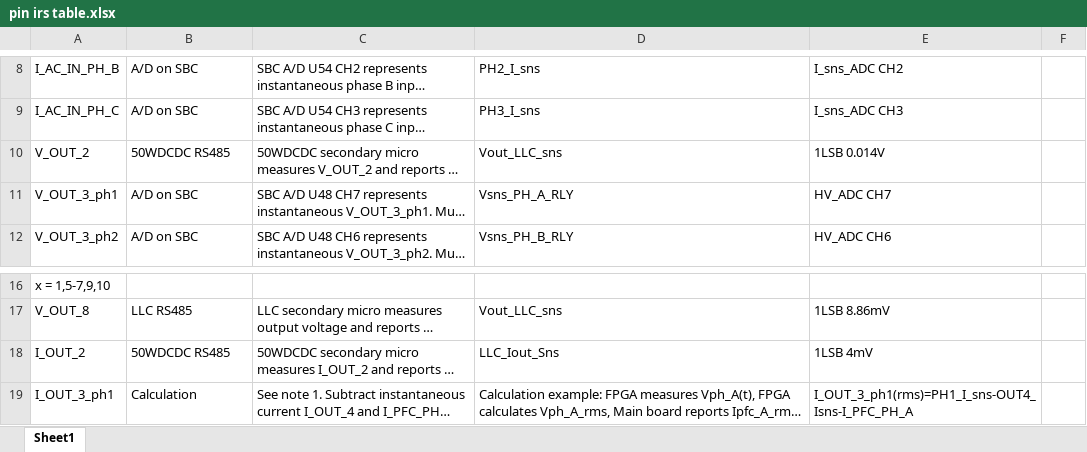
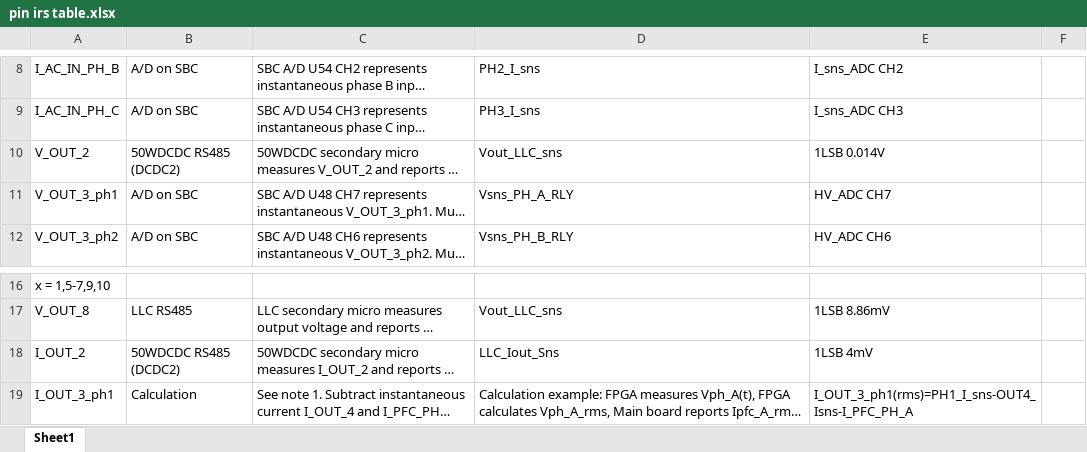
Before and after one commit to bsplinux/horizon_fpga, an Excel workbook: docs/Horizon/pin irs table.xlsx, sheet Sheet1, drawn as a sheet; only a part is shown, gaps mark what is left out; long unchanged cells end in …; values as stored, in another font and other column widths than the file's, no borders; charts and pictures not drawn; the diff covers the shown part only; the diff names each change by its address in the sheet, - before the commit and + after, or states it on an @@ line.

```diff
--- a/docs/Horizon/pin irs table.xlsx (sheet Sheet1)
+++ b/docs/Horizon/pin irs table.xlsx (sheet Sheet1)
-B10: 50WDCDC RS485
+B10: 50WDCDC RS485 (DCDC2)
-B18: 50WDCDC RS485
+B18: 50WDCDC RS485 (DCDC2)
```
Also changed, not shown: 8 edited cells and cell formats elsewhere in this sheet, 6 other files.
